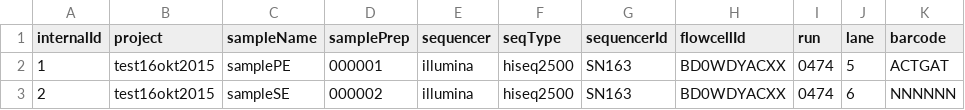
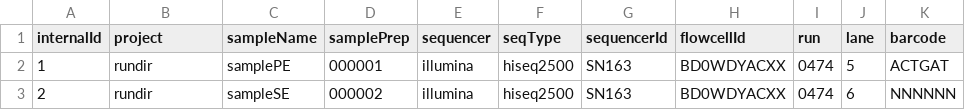
Before and after one commit to mmterpstra/molgenis-c5-TumorNormal, a CSV file: samplesheet.csv.tmp.csv, drawn as a sheet; only a part is shown; the diff names each change by its address in the sheet, - before the commit and + after, or states it on an @@ line.

```diff
--- a/samplesheet.csv.tmp.csv
+++ b/samplesheet.csv.tmp.csv
-B2:B3 (project): test16okt2015
+B2:B3 (project): rundir
```
Also changed, not shown: parameters.molgenis.csv.
